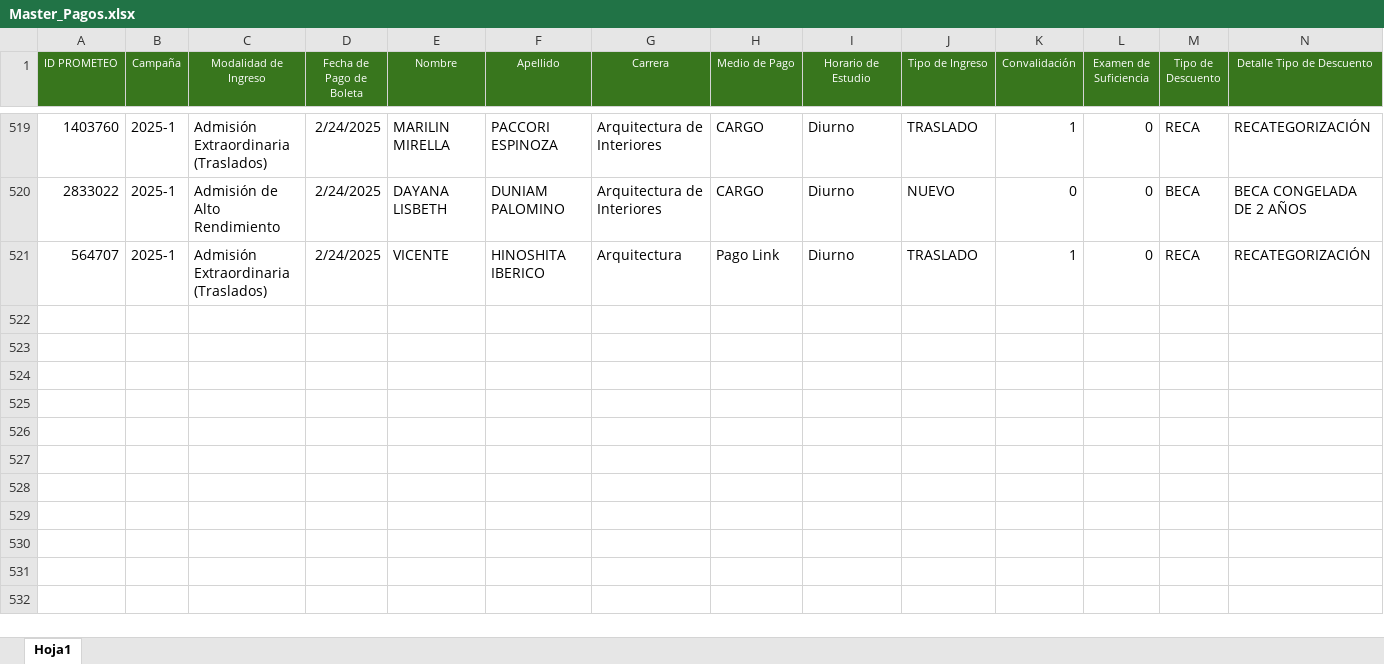
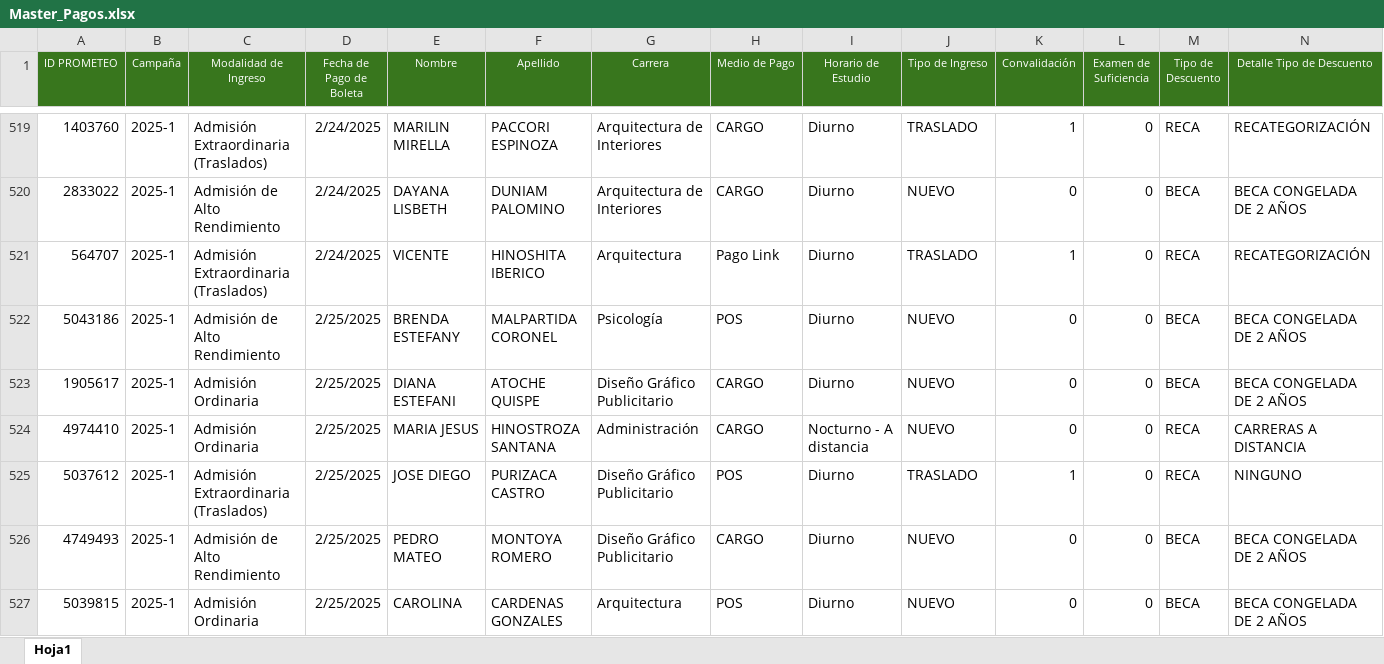
Before and after one commit to Milene29/DASHBOARD_UCAL_25.1, an Excel workbook: Master_Pagos.xlsx, sheet Hoja1, drawn as a sheet; only a part is shown, gaps mark what is left out; values as stored, in another font and other column widths than the file's, no borders; rows hold the shown columns only; the diff names each change by its address in the sheet, - before the commit and + after, or states it on an @@ line.

```diff
--- a/Master_Pagos.xlsx (sheet Hoja1)
+++ b/Master_Pagos.xlsx (sheet Hoja1)
+row 522: 5043186 | 2025-1 | Admisión de Alto Rendimiento | 2/25/2025 | BRENDA ESTEFANY | MALPARTIDA CORONEL | Psicología | POS | Diurno | NUEVO | 0 | 0 | BECA | BECA CONGELADA DE 2 AÑOS
+row 523: 1905617 | 2025-1 | Admisión Ordinaria | 2/25/2025 | DIANA ESTEFANI | ATOCHE QUISPE | Diseño Gráfico Publicitario | CARGO | Diurno | NUEVO | 0 | 0 | BECA | BECA CONGELADA DE 2 AÑOS
+row 524: 4974410 | 2025-1 | Admisión Ordinaria | 2/25/2025 | MARIA JESUS | HINOSTROZA SANTANA | Administración | CARGO | Nocturno - A distancia | NUEVO | 0 | 0 | RECA | CARRERAS A DISTANCIA
+row 525: 5037612 | 2025-1 | Admisión Extraordinaria (Traslados) | 2/25/2025 | JOSE DIEGO | PURIZACA CASTRO | Diseño Gráfico Publicitario | POS | Diurno | TRASLADO | 1 | 0 | RECA | NINGUNO
+row 526: 4749493 | 2025-1 | Admisión de Alto Rendimiento | 2/25/2025 | PEDRO MATEO | MONTOYA ROMERO | Diseño Gráfico Publicitario | CARGO | Diurno | NUEVO | 0 | 0 | BECA | BECA CONGELADA DE 2 AÑOS
+row 527: 5039815 | 2025-1 | Admisión Ordinaria | 2/25/2025 | CAROLINA | CARDENAS GONZALES | Arquitectura | POS | Diurno | NUEVO | 0 | 0 | BECA | BECA CONGELADA DE 2 AÑOS
```
Also changed, not shown: 2 other files.
